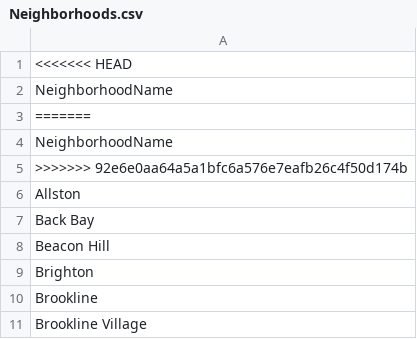
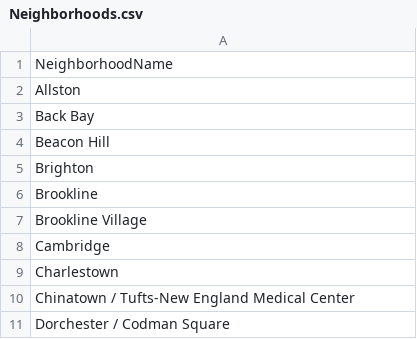
Before and after one commit to bgowaski/HubLyfe, a CSV file: data/Neighborhoods.csv, drawn as a sheet; only a part is shown; the shorter side is filled out with more unchanged rows; the diff names each change by its address in the sheet, - before the commit and + after, or states it on an @@ line.

Commit message:
Removed merge comments from Neighborhoods.csv

```diff
--- a/data/Neighborhoods.csv
+++ b/data/Neighborhoods.csv
-row 1: <<<<<<< HEAD
-row 3: =======
-row 4: NeighborhoodName
-row 5: >>>>>>> 92e6e0aa64a5a1bfc6a576e7eafb26c4f50d174b
```
